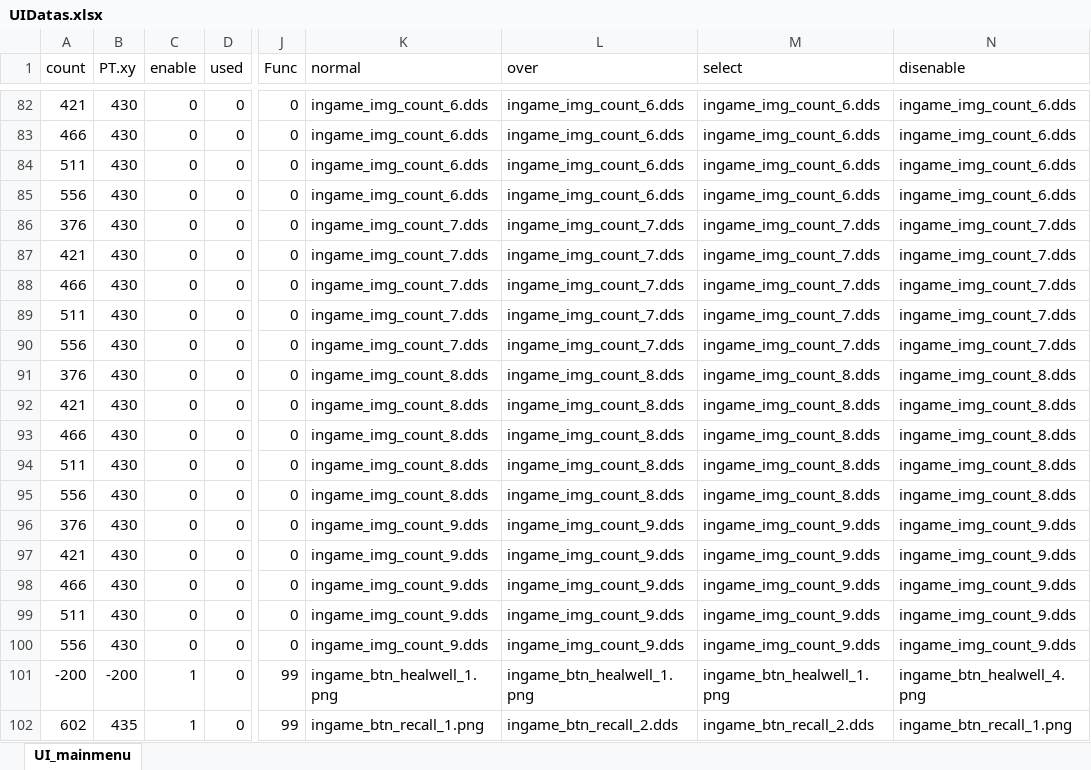
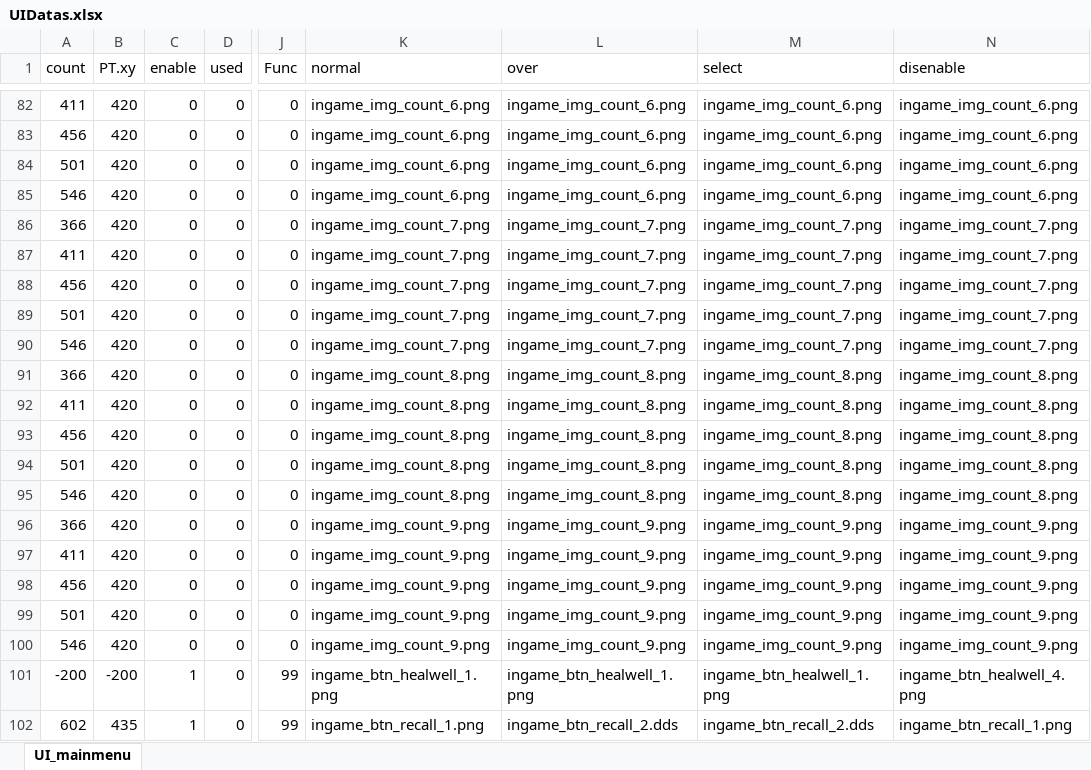
Before and after one commit to JungHm/HOSportfolio, an Excel workbook: 4Dollor/D3DX_Base/UI/UIDatas.xlsx, sheet UI_mainmenu, drawn as a sheet; only a part is shown, gaps mark what is left out; values as stored, in another font and other column widths than the file's, no borders; the diff covers the shown part only; the diff names each change by its address in the sheet, - before the commit and + after, or states it on an @@ line.

```diff
--- a/4Dollor/D3DX_Base/UI/UIDatas.xlsx (sheet UI_mainmenu)
+++ b/4Dollor/D3DX_Base/UI/UIDatas.xlsx (sheet UI_mainmenu)
-A82 (count): 421
+A82 (count): 411
-B82:B100 (PT.xy): 430
+B82:B100 (PT.xy): 420
-K82:K85 (normal): ingame_img_count_6.dds
+K82:K85 (normal): ingame_img_count_6.png
-L82:L85 (over): ingame_img_count_6.dds
+L82:L85 (over): ingame_img_count_6.png
-M82:M85 (select): ingame_img_count_6.dds
+M82:M85 (select): ingame_img_count_6.png
-N82:N85 (disenable): ingame_img_count_6.dds
+N82:N85 (disenable): ingame_img_count_6.png
-A83 (count): 466
+A83 (count): 456
-A84 (count): 511
+A84 (count): 501
-A85 (count): 556
+A85 (count): 546
-A86 (count): 376
+A86 (count): 366
-K86:K90 (normal): ingame_img_count_7.dds
+K86:K90 (normal): ingame_img_count_7.png
-L86:L90 (over): ingame_img_count_7.dds
+L86:L90 (over): ingame_img_count_7.png
-M86:M90 (select): ingame_img_count_7.dds
+M86:M90 (select): ingame_img_count_7.png
-N86:N90 (disenable): ingame_img_count_7.dds
+N86:N90 (disenable): ingame_img_count_7.png
-A87 (count): 421
+A87 (count): 411
-A88 (count): 466
+A88 (count): 456
-A89 (count): 511
+A89 (count): 501
-A90 (count): 556
+A90 (count): 546
-A91 (count): 376
+A91 (count): 366
-K91:K95 (normal): ingame_img_count_8.dds
+K91:K95 (normal): ingame_img_count_8.png
-L91:L95 (over): ingame_img_count_8.dds
+L91:L95 (over): ingame_img_count_8.png
-M91:M95 (select): ingame_img_count_8.dds
+M91:M95 (select): ingame_img_count_8.png
-N91:N95 (disenable): ingame_img_count_8.dds
+N91:N95 (disenable): ingame_img_count_8.png
-A92 (count): 421
+A92 (count): 411
-A93 (count): 466
+A93 (count): 456
-A94 (count): 511
+A94 (count): 501
-A95 (count): 556
+A95 (count): 546
-A96 (count): 376
+A96 (count): 366
-K96:K100 (normal): ingame_img_count_9.dds
+K96:K100 (normal): ingame_img_count_9.png
-L96:L100 (over): ingame_img_count_9.dds
+L96:L100 (over): ingame_img_count_9.png
-M96:M100 (select): ingame_img_count_9.dds
+M96:M100 (select): ingame_img_count_9.png
-N96:N100 (disenable): ingame_img_count_9.dds
+N96:N100 (disenable): ingame_img_count_9.png
-A97 (count): 421
+A97 (count): 411
-A98 (count): 466
+A98 (count): 456
-A99 (count): 511
+A99 (count): 501
-A100 (count): 556
+A100 (count): 546
```
Also changed, not shown: 186 edited cells elsewhere in this sheet, 21 other files.
